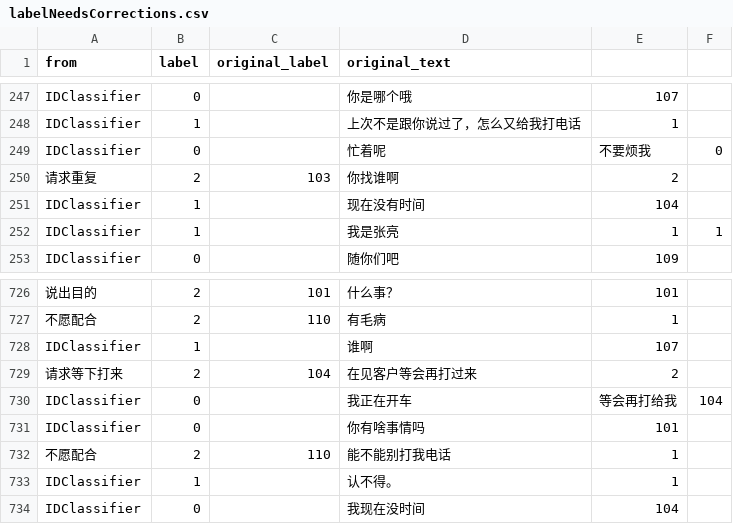
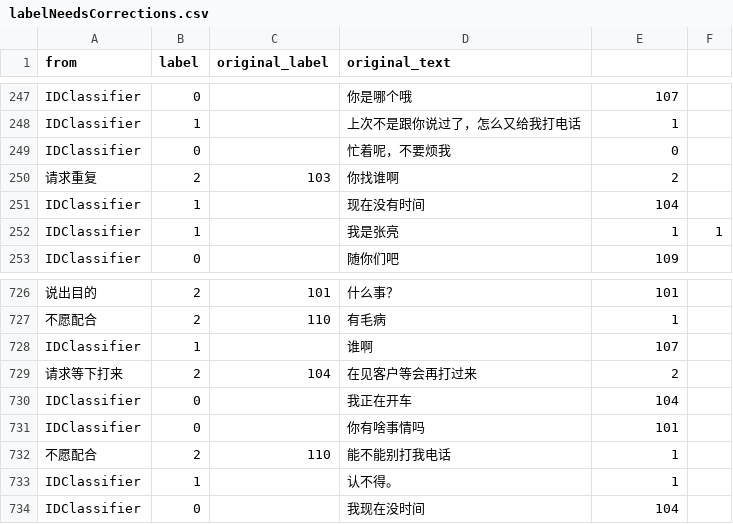
Before and after one commit to TSLNIHAOGIT/Chatbot1.0_ss, a CSV file: MLModel/data/IDClassifier/labelNeedsCorrections.csv, drawn as a sheet; only a part is shown, gaps mark what is left out; the diff names each change by its address in the sheet, - before the commit and + after, or states it on an @@ line.

Commit message:
Update labelNeedsCorrections.csv

```diff
--- a/MLModel/data/IDClassifier/labelNeedsCorrections.csv
+++ b/MLModel/data/IDClassifier/labelNeedsCorrections.csv
-D249 (original_text): 忙着呢
+D249 (original_text): 忙着呢，不要烦我
-E249: 不要烦我
+E249: 0
-F249: 0
+F249: (empty)
-E730: 等会再打给我
+E730: 104
-F730: 104
+F730: (empty)
```
